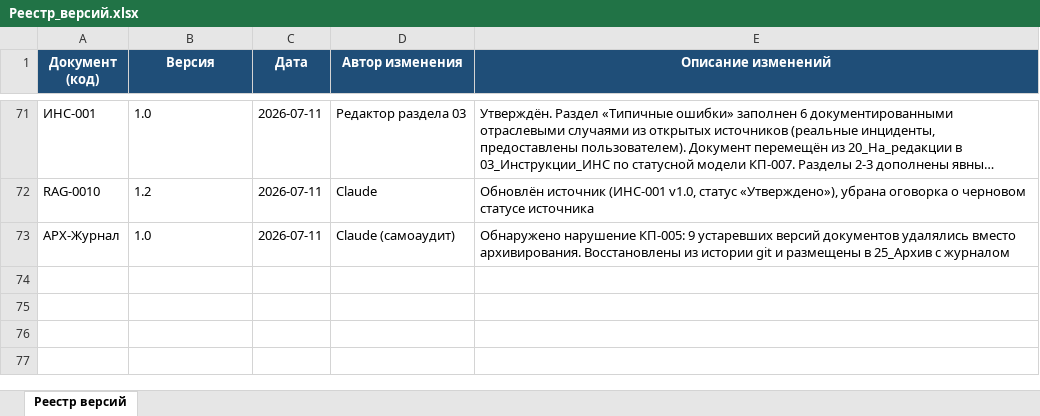
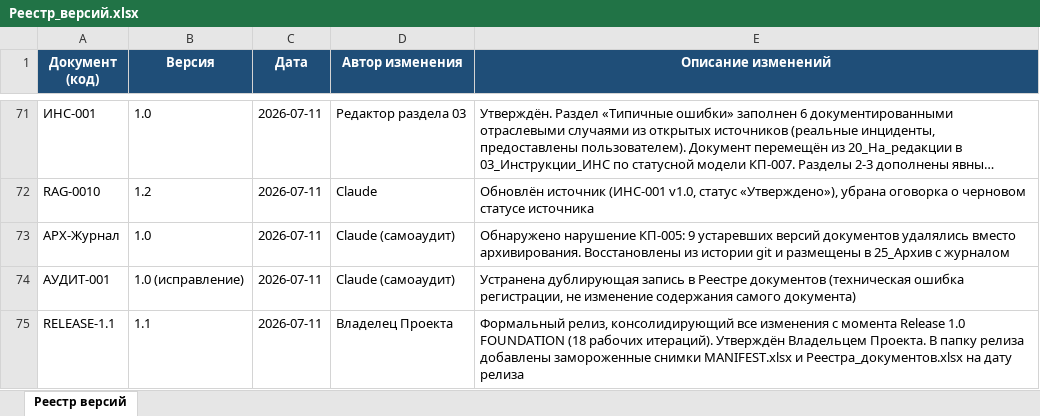
Before and after one commit to andrey52bs-dotcom/KnowledgeFactory_-_Foundation_v1.0, an Excel workbook: 00_Проект/02_Реестр/Реестр_версий.xlsx, sheet Реестр версий, drawn as a sheet; only a part is shown, gaps mark what is left out; long unchanged cells end in …; values as stored, in another font and other column widths than the file's, no borders; charts and pictures not drawn; the diff names each change by its address in the sheet, - before the commit and + after, or states it on an @@ line.

Commit message:
Формальный Release 1.1: сводные заметки, снимки реестров, устранён дубликат

```diff
--- a/00_Проект/02_Реестр/Реестр_версий.xlsx (sheet Реестр версий)
+++ b/00_Проект/02_Реестр/Реестр_версий.xlsx (sheet Реестр версий)
+row 74: АУДИТ-001 | 1.0 (исправление) | 2026-07-11 | Claude (самоаудит) | Устранена дублирующая запись в Реестре документов (техническая ошибка регистрации, не изменение содержания самого документа)
+row 75: RELEASE-1.1 | 1.1 | 2026-07-11 | Владелец Проекта | Формальный релиз, консолидирующий все изменения с момента Release 1.0 FOUNDATION (18 рабочих итераций). Утверждён Владельцем Проекта. В папку релиза добавлены замороженные снимки MANIFEST.xlsx и Реестра_документов.xlsx на дату релиза
```
Also changed, not shown: 00_Проект/02_Реестр/Реестр_документов.xlsx, 00_Проект/MANIFEST.xlsx, 5 other files.
